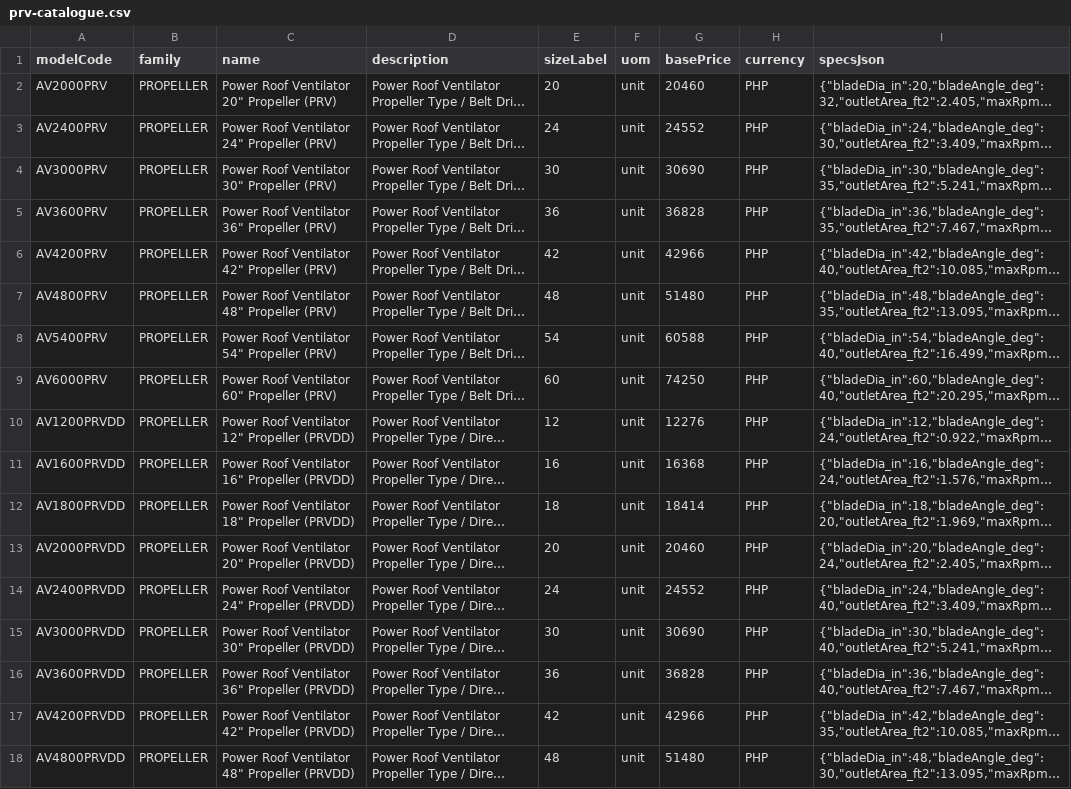
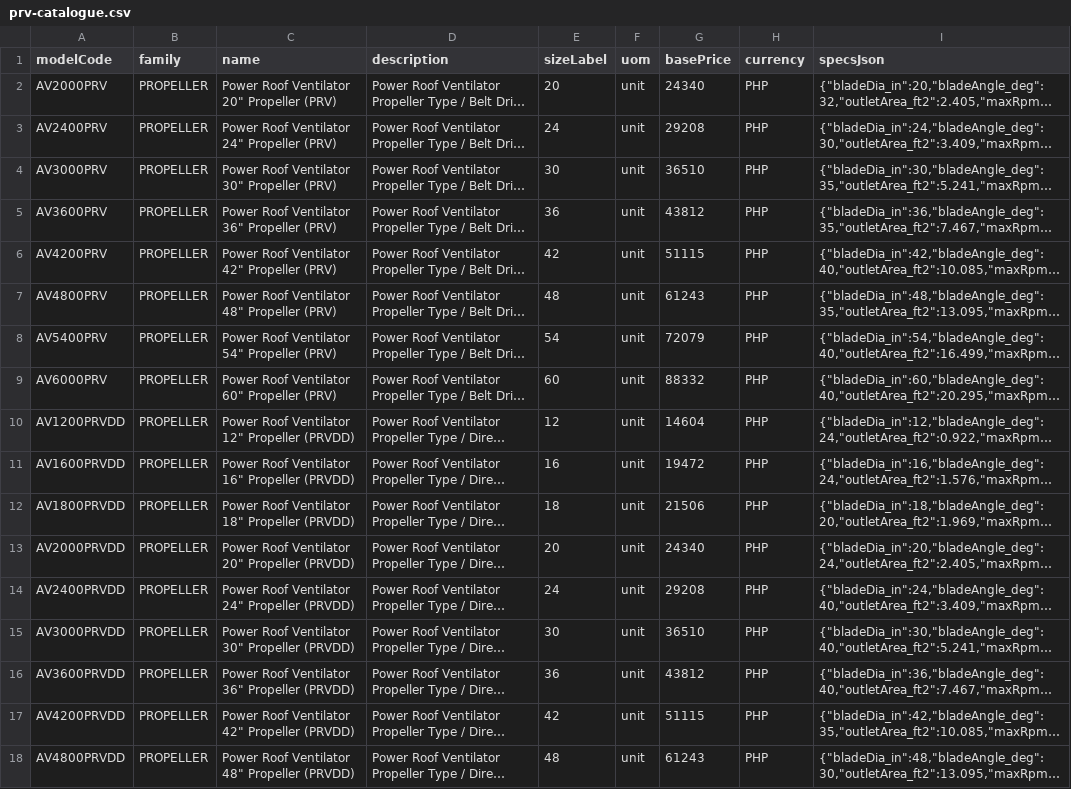
Before and after one commit to aeroventmarketing-ctrl/automated-quotation, a CSV file: scripts/out/prv-catalogue.csv, drawn as a sheet; long unchanged cells end in …; the diff names each change by its address in the sheet, - before the commit and + after, or states it on an @@ line.

```diff
--- a/scripts/out/prv-catalogue.csv
+++ b/scripts/out/prv-catalogue.csv
-G2 (basePrice): 20460
+G2 (basePrice): 24340
-G3 (basePrice): 24552
+G3 (basePrice): 29208
-G4 (basePrice): 30690
+G4 (basePrice): 36510
-G5 (basePrice): 36828
+G5 (basePrice): 43812
-G6 (basePrice): 42966
+G6 (basePrice): 51115
-G7 (basePrice): 51480
+G7 (basePrice): 61243
-G8 (basePrice): 60588
+G8 (basePrice): 72079
-G9 (basePrice): 74250
+G9 (basePrice): 88332
-G10 (basePrice): 12276
+G10 (basePrice): 14604
-G11 (basePrice): 16368
+G11 (basePrice): 19472
-G12 (basePrice): 18414
+G12 (basePrice): 21506
-G13 (basePrice): 20460
+G13 (basePrice): 24340
-G14 (basePrice): 24552
+G14 (basePrice): 29208
-G15 (basePrice): 30690
+G15 (basePrice): 36510
-G16 (basePrice): 36828
+G16 (basePrice): 43812
-G17 (basePrice): 42966
+G17 (basePrice): 51115
-G18 (basePrice): 51480
+G18 (basePrice): 61243
```
Also changed, not shown: 1 other file.
